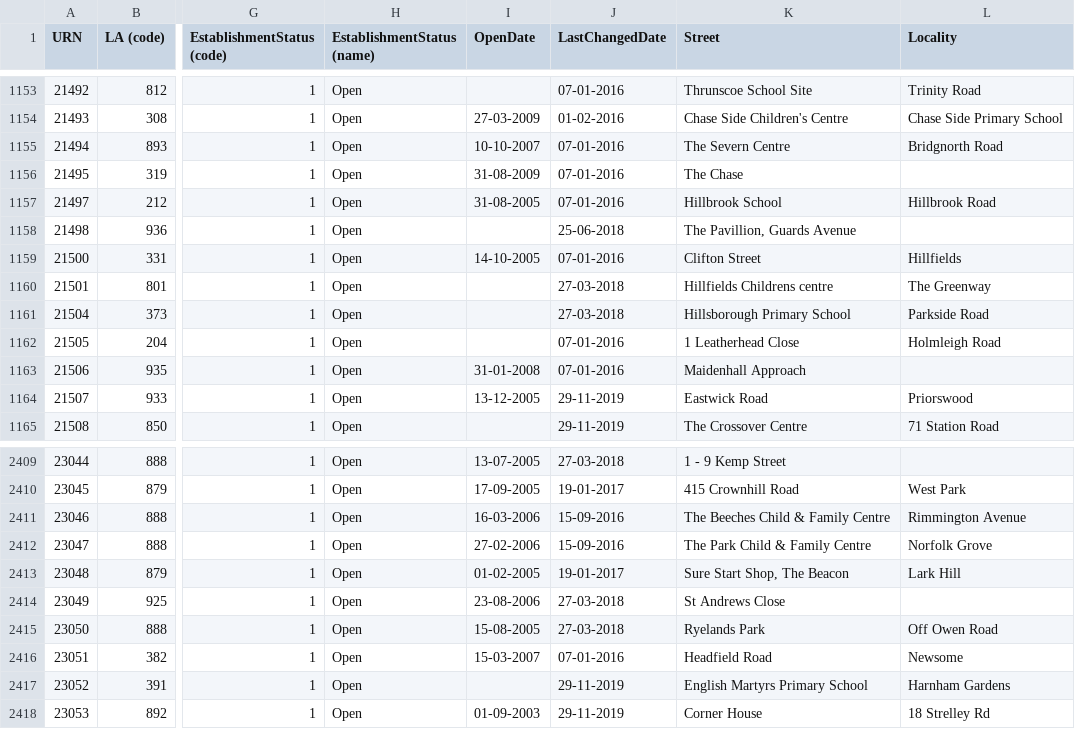
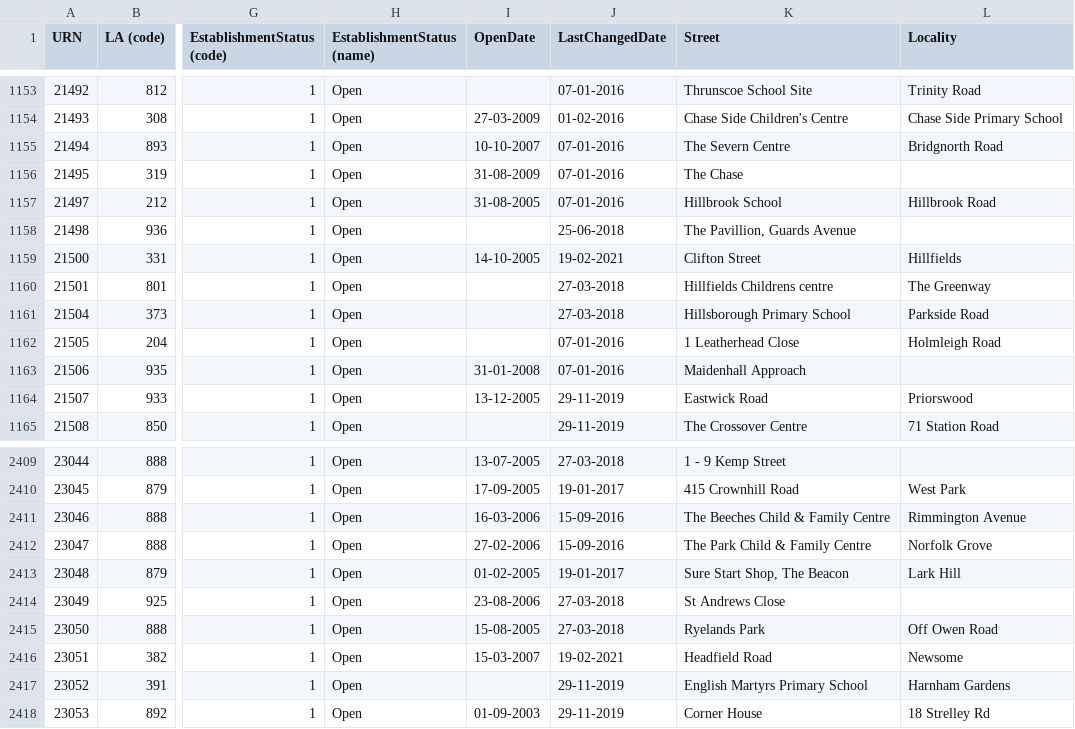
Before and after one commit to aircury/public-uk-education-data, a CSV file: edubase/childrens-centres/edubaseallchildrencentre.csv, drawn as a sheet; only a part is shown, gaps mark what is left out; the diff names each change by its address in the sheet, - before the commit and + after, or states it on an @@ line.

Commit message:
[Cron] Updated Edubase

```diff
--- a/edubase/childrens-centres/edubaseallchildrencentre.csv
+++ b/edubase/childrens-centres/edubaseallchildrencentre.csv
-J1159 (LastChangedDate): 07-01-2016
+J1159 (LastChangedDate): 19-02-2021
-J2416 (LastChangedDate): 07-01-2016
+J2416 (LastChangedDate): 19-02-2021
```
Also changed, not shown: 4 other files.
